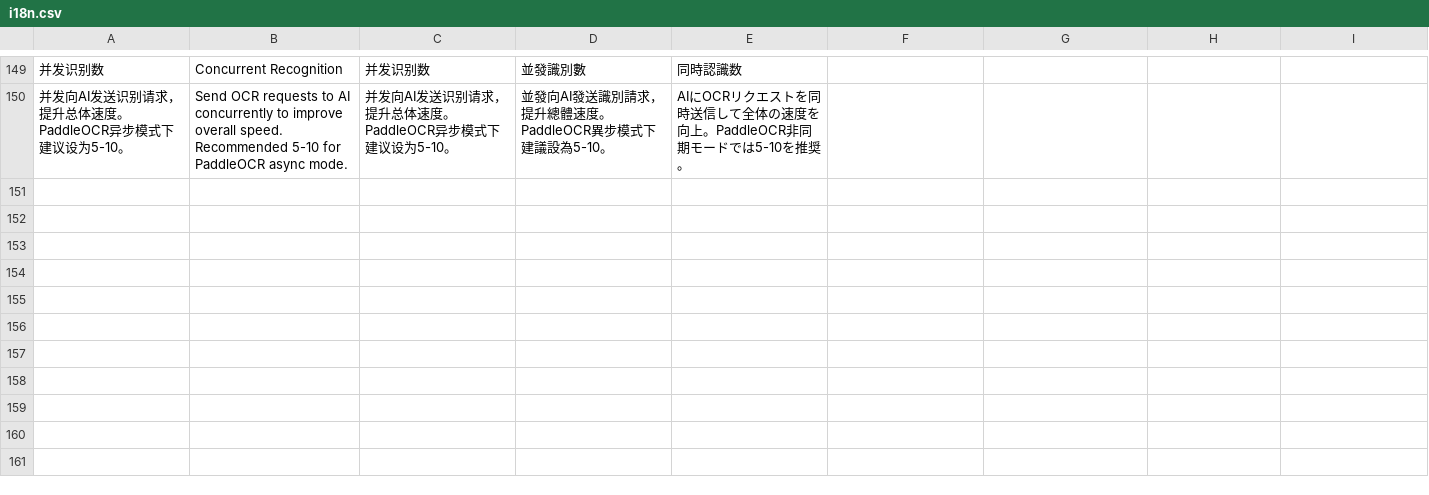
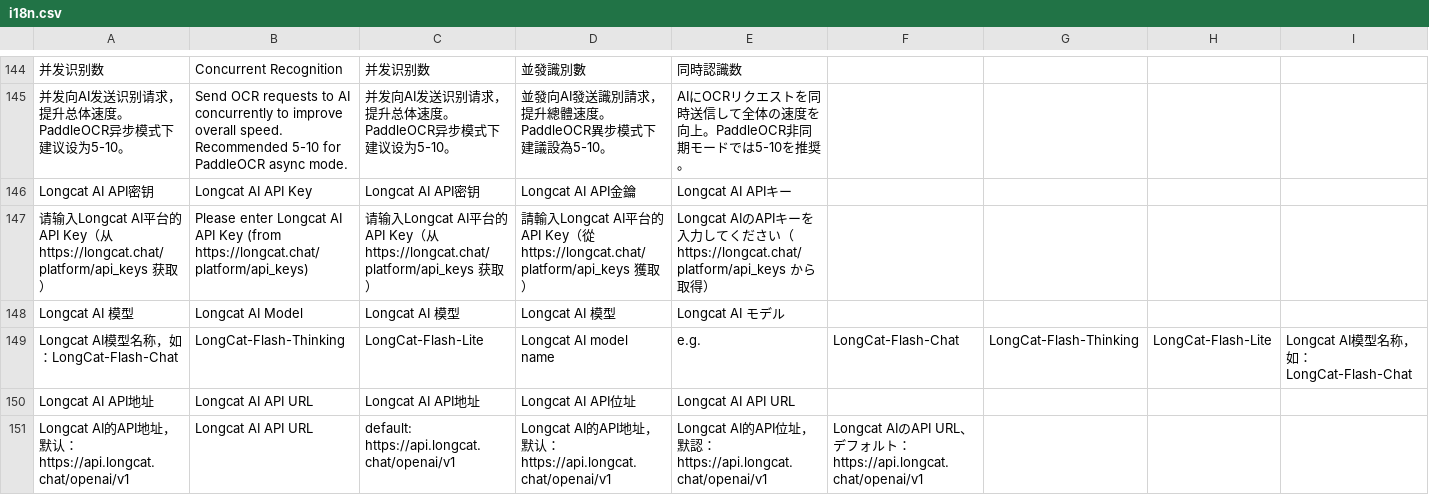
Before and after one commit to EatWorld/UmiOCR-AI-OCR-Plugin, a CSV file: AIOCR/i18n.csv, drawn as a sheet; only a part is shown, gaps mark what is left out; rows hold the shown columns only; the diff covers the shown part only; the diff names each change by its address in the sheet, - before the commit and + after, or states it on an @@ line.

```diff
--- a/AIOCR/i18n.csv
+++ b/AIOCR/i18n.csv
+row 146: Longcat AI API密钥 | Longcat AI API Key | Longcat AI API密钥 | Longcat AI API金鑰 | Longcat AI APIキー
+row 147: 请输入Longcat AI平台的API Key（从 https://longcat.chat/platform/api_keys 获取） | Please enter Longcat AI API Key (from https://longcat.chat/platform/api_keys) | 请输入Longcat AI平台的API Key（从 https://longcat.chat/platform/api_keys 获取） | 請輸入Longcat AI平台的API Key（從 https://longcat.chat/platform/api_keys 獲取） | Longcat AIのAPIキーを入力してください（https://longcat.chat/platform/api_keys から取得）
+row 148: Longcat AI 模型 | Longcat AI Model | Longcat AI 模型 | Longcat AI 模型 | Longcat AI モデル
+row 149: Longcat AI模型名称，如：LongCat-Flash-Chat | LongCat-Flash-Thinking | LongCat-Flash-Lite | Longcat AI model name | e.g. | LongCat-Flash-Chat | LongCat-Flash-Thinking | LongCat-Flash-Lite | Longcat AI模型名称，如：LongCat-Flash-Chat
+row 150: Longcat AI API地址 | Longcat AI API URL | Longcat AI API地址 | Longcat AI API位址 | Longcat AI API URL
+row 151: Longcat AI的API地址，默认：https://api.longcat.chat/openai/v1 | Longcat AI API URL | default: https://api.longcat.chat/openai/v1 | Longcat AI的API地址，默认：https://api.longcat.chat/openai/v1 | Longcat AI的API位址，默認：https://api.longcat.chat/openai/v1 | Longcat AIのAPI URL、デフォルト：https://api.longcat.chat/openai/v1
```
Also changed, not shown: 5 removed rows and 26 edited cells elsewhere in this file.
